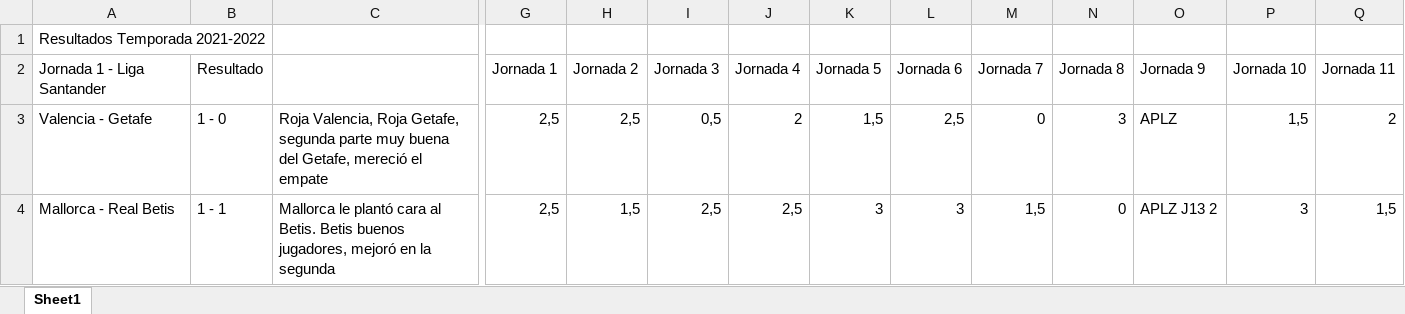
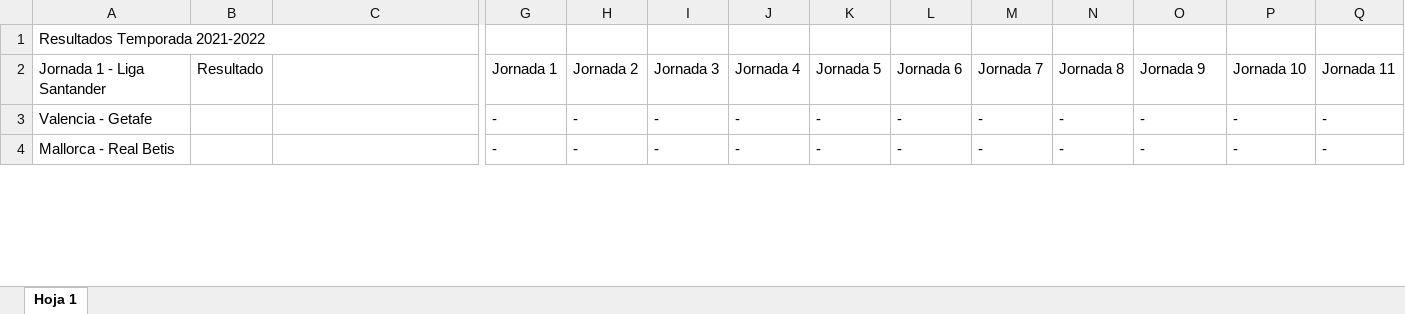
Before and after one commit to alvaro0308/LaLigaEstadisticas, an Excel workbook: src/main/database/database.xlsx, sheet Hoja 1, drawn as a sheet; only a part is shown, gaps mark what is left out; values as stored, in another font and other column widths than the file's, no cell formats; charts and pictures not drawn; the diff covers the shown part only; the diff names each change by its address in the sheet, - before the commit and + after, or states it on an @@ line.

```diff
--- a/src/main/database/database.xlsx (sheet Hoja 1)
+++ b/src/main/database/database.xlsx (sheet Hoja 1)
-sheet tab: Sheet1
+sheet tab: Hoja 1
+A1:F1 merged
-B3: 1 - 0
+B3: (empty)
-C3: Roja Valencia, Roja Getafe, segunda parte muy buena del Getafe, mereció el empate
+C3: (empty)
-G3:G4: 2,5
+G3:G4: -
-H3: 2,5
+H3: -
-I3: 0,5
+I3: -
-J3: 2
+J3: -
-K3: 1,5
+K3: -
-L3: 2,5
+L3: -
-M3: 0
+M3: -
-N3: 3
+N3: -
-O3: APLZ
+O3: -
-P3: 1,5
+P3: -
-Q3: 2
+Q3: -
-B4: 1 - 1
+B4: (empty)
-C4: Mallorca le plantó cara al Betis. Betis buenos jugadores, mejoró en la segunda
+C4: (empty)
-H4: 1,5
+H4: -
-I4: 2,5
+I4: -
-J4: 2,5
+J4: -
-K4: 3
+K4: -
-L4: 3
+L4: -
-M4: 1,5
+M4: -
-N4: 0
+N4: -
-O4: APLZ J13 2
+O4: -
-P4: 3
+P4: -
-Q4: 1,5
+Q4: -
```
Also changed, not shown: 1 added row, 1 removed row and 1633 edited cells elsewhere in this sheet, cell formats, charts or pictures, 1 other file.
